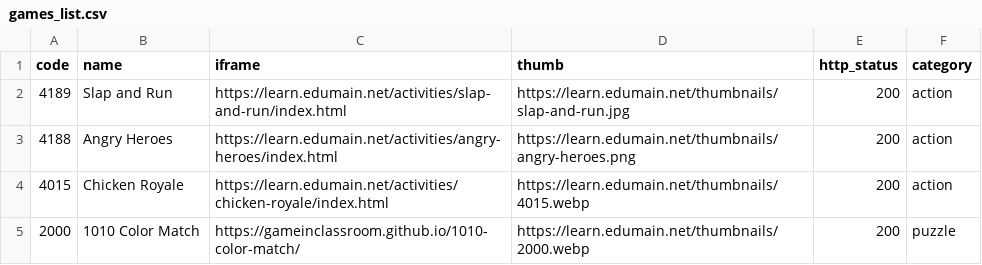
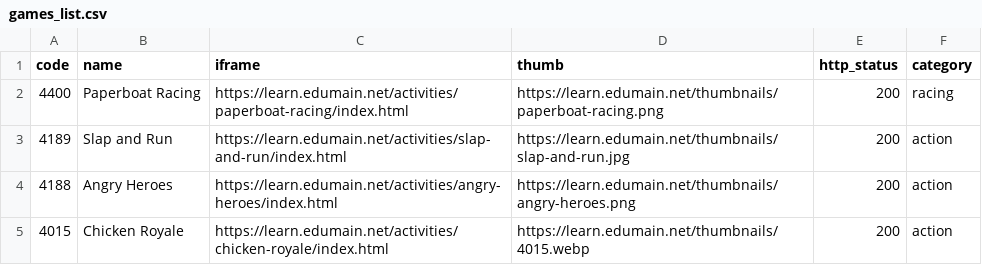
Before and after one commit to sagarmaiti45/edumain-net-hostinger, a CSV file: games_list.csv, drawn as a sheet; only a part is shown; the shorter side is filled out with more unchanged rows; the diff names each change by its address in the sheet, - before the commit and + after, or states it on an @@ line.

```diff
--- a/games_list.csv
+++ b/games_list.csv
+row 2: 4400 | Paperboat Racing | https://learn.edumain.net/activities/paperboat-racing/index.html | https://learn.edumain.net/thumbnails/paperboat-racing.png | 200 | racing
```
Also changed, not shown: 1 other file.
